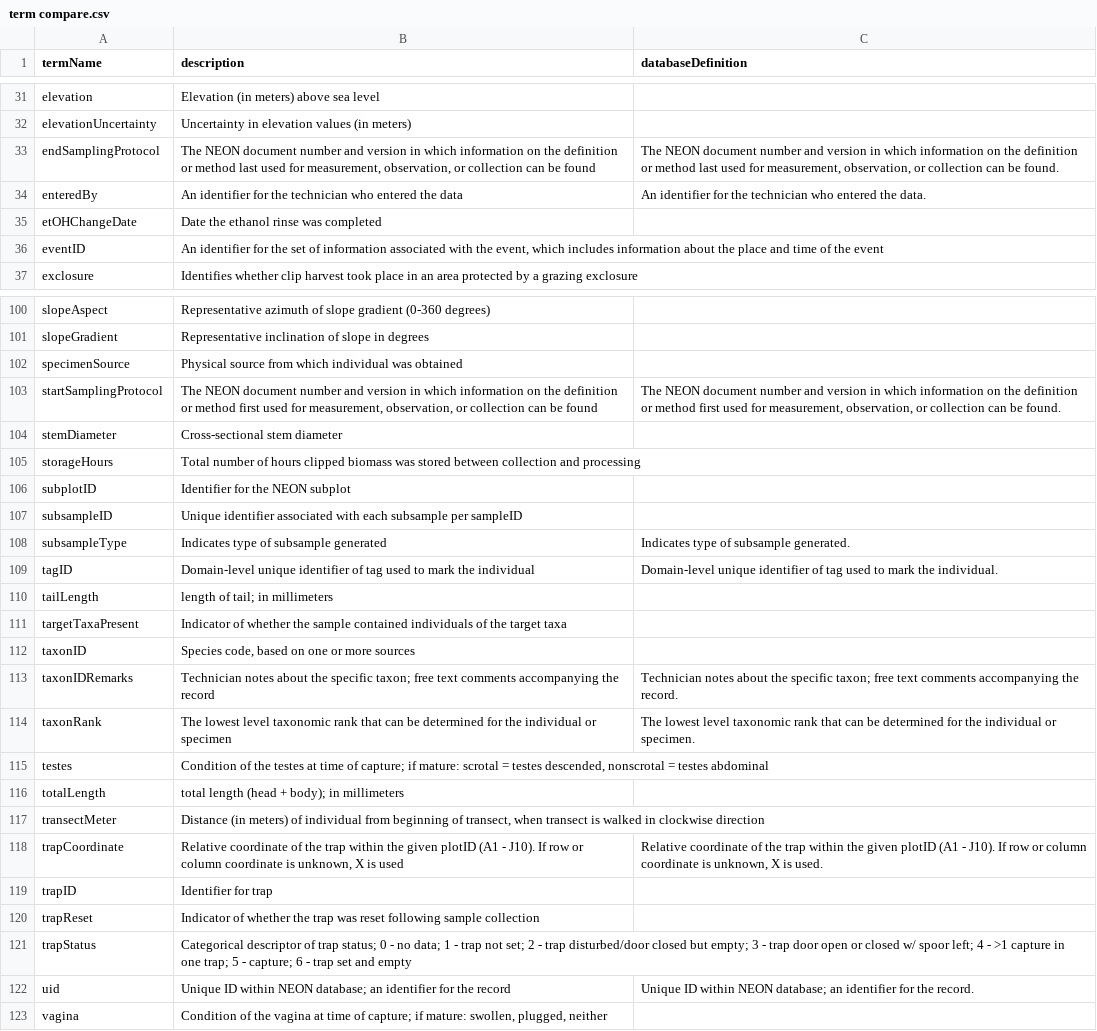
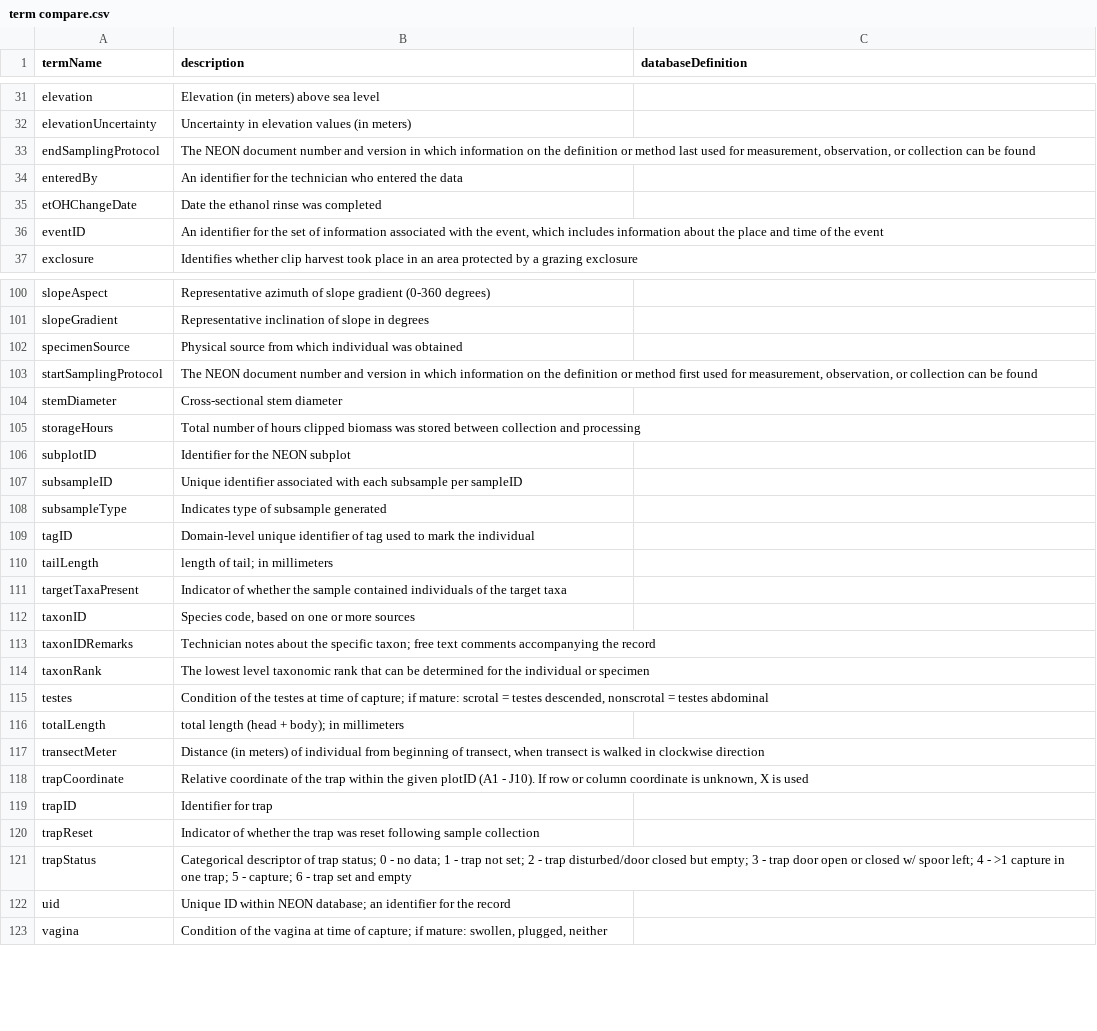
Before and after one commit to ebimodeling/neonTerms, a CSV file: term compare.csv, drawn as a sheet; only a part is shown, gaps mark what is left out; the diff covers the shown part only.

```diff
--- a/term compare.csv
+++ b/term compare.csv
@@ -32,4 +32,4 @@
 "elevationUncertainty","Uncertainty in elevation values (in meters)",""
-"endSamplingProtocol","The NEON document number and version in which information on the definition or method last used for measurement, observation, or collection can be found","The NEON document number and version in which information on the definition or method last used for measurement, observation, or collection can be found. "
-"enteredBy","An identifier for the technician who entered the data","An identifier for the technician who entered the data."
+"endSamplingProtocol","The NEON document number and version in which information on the definition or method last used for measurement, observation, or collection can be found",""
+"enteredBy","An identifier for the technician who entered the data",""
 "etOHChangeDate","Date the ethanol rinse was completed",""
@@ -102,3 +102,3 @@
 "specimenSource","Physical source from which individual was obtained",""
-"startSamplingProtocol","The NEON document number and version in which information on the definition or method first used for measurement, observation, or collection can be found","The NEON document number and version in which information on the definition or method first used for measurement, observation, or collection can be found. "
+"startSamplingProtocol","The NEON document number and version in which information on the definition or method first used for measurement, observation, or collection can be found",""
 "stemDiameter","Cross-sectional stem diameter",""
@@ -107,4 +107,4 @@
 "subsampleID","Unique identifier associated with each subsample per sampleID",""
-"subsampleType","Indicates type of subsample generated","Indicates type of subsample generated."
-"tagID","Domain-level unique identifier of tag used to mark the individual","Domain-level unique identifier of tag used to mark the individual."
+"subsampleType","Indicates type of subsample generated",""
+"tagID","Domain-level unique identifier of tag used to mark the individual",""
 "tailLength","length of tail; in millimeters",""
@@ -112,4 +112,4 @@
 "taxonID","Species code, based on one or more sources",""
-"taxonIDRemarks","Technician notes about the specific taxon; free text comments accompanying the record","Technician notes about the specific taxon; free text comments accompanying the record."
-"taxonRank","The lowest level taxonomic rank that can be determined for the individual or specimen","The lowest level taxonomic rank that can be determined for the individual or specimen."
+"taxonIDRemarks","Technician notes about the specific taxon; free text comments accompanying the record",""
+"taxonRank","The lowest level taxonomic rank that can be determined for the individual or specimen",""
 "testes","Condition of the testes at time of capture; if mature: scrotal = testes descended, nonscrotal = testes abdominal",""
@@ -117,3 +117,3 @@
 "transectMeter","Distance (in meters) of individual from beginning of transect, when transect is walked in clockwise direction",""
-"trapCoordinate","Relative coordinate of the trap within the given plotID (A1 - J10). If row or column coordinate is unknown, X is used","Relative coordinate of the trap within the given plotID (A1 - J10). If row or column coordinate is unknown, X is used."
+"trapCoordinate","Relative coordinate of the trap within the given plotID (A1 - J10). If row or column coordinate is unknown, X is used",""
 "trapID","Identifier for trap",""
@@ -121,3 +121,3 @@
 "trapStatus","Categorical descriptor of trap status; 0 - no data; 1 - trap not set; 2 - trap disturbed/door closed but empty; 3 - trap door open or closed w/ spoor left; 4 - >1 capture in one trap; 5 - capture; 6 - trap set and empty",""
-"uid","Unique ID within NEON database; an identifier for the record","Unique ID within NEON database; an identifier for the record."
+"uid","Unique ID within NEON database; an identifier for the record",""
 "vagina","Condition of the vagina at time of capture; if mature: swollen, plugged, neither",""
```
Also changed, not shown: 17 edited cells elsewhere in this file, 25 other files.
